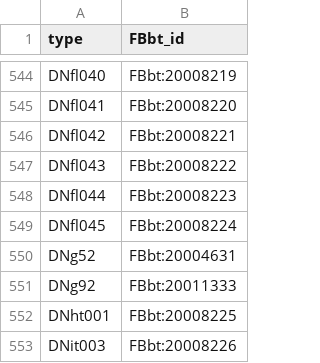
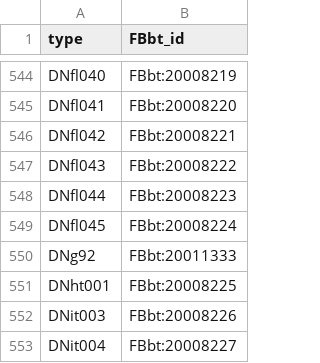
Before and after one commit to FlyBase/drosophila-anatomy-developmental-ontology, a TSV file: src/patterns/robot_template_projects/manc_neurons/new_cell_FBbt_ids.tsv, drawn as a sheet; only a part is shown, gaps mark what is left out; the shorter side is filled out with more unchanged rows.

```diff
--- a/src/patterns/robot_template_projects/manc_neurons/new_cell_FBbt_ids.tsv
+++ b/src/patterns/robot_template_projects/manc_neurons/new_cell_FBbt_ids.tsv
@@ -549,3 +549,2 @@ DNfl044	FBbt:20008223
 DNfl045	FBbt:20008224
-DNg52	FBbt:20004631
 DNg92	FBbt:20011333
```
Also changed, not shown: 1 other file.
